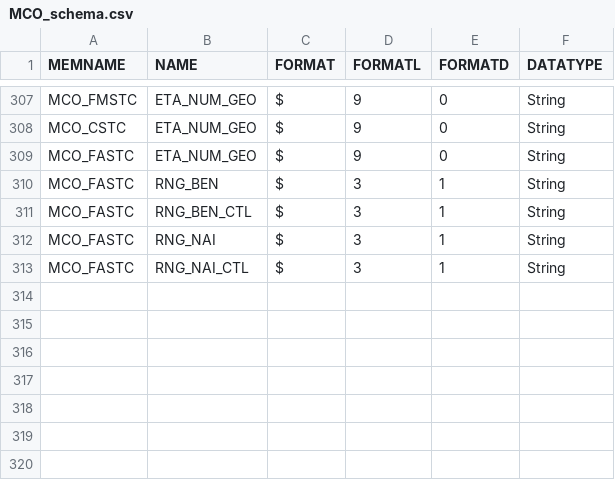
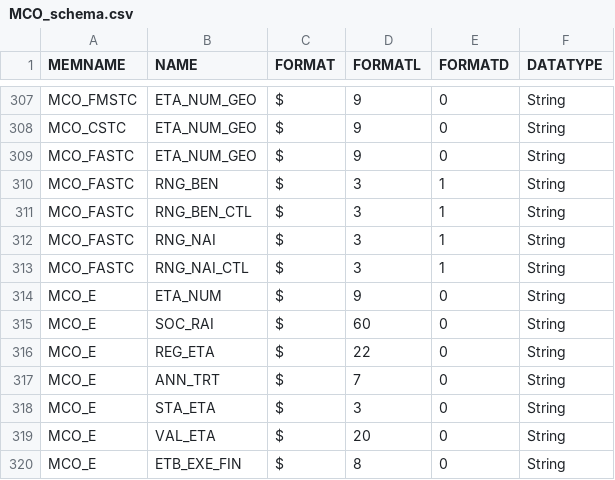
Before and after one commit to fagan2888/SCALPEL-Flattening, a CSV file: src/main/resources/schema/drees_echantillon/MCO_schema.csv, drawn as a sheet; only a part is shown, gaps mark what is left out.

```diff
--- a/src/main/resources/schema/drees_echantillon/MCO_schema.csv
+++ b/src/main/resources/schema/drees_echantillon/MCO_schema.csv
@@ -313 +313,8 @@ MCO_FASTC;RNG_NAI;$;3;1;String
 MCO_FASTC;RNG_NAI_CTL;$;3;1;String
+MCO_E;ETA_NUM;$;9;0;String
+MCO_E;SOC_RAI;$;60;0;String
+MCO_E;REG_ETA;$;22;0;String
+MCO_E;ANN_TRT;$;7;0;String
+MCO_E;STA_ETA;$;3;0;String
+MCO_E;VAL_ETA;$;20;0;String
+MCO_E;ETB_EXE_FIN;$;8;0;String
```
Also changed, not shown: 2 other files.
